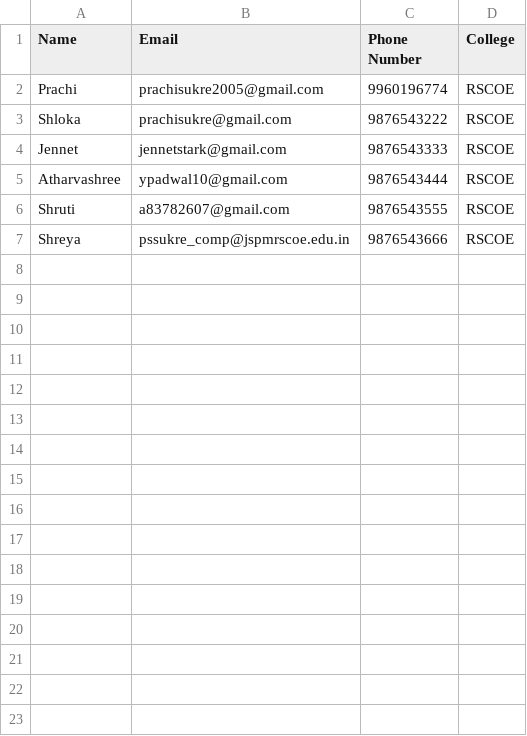
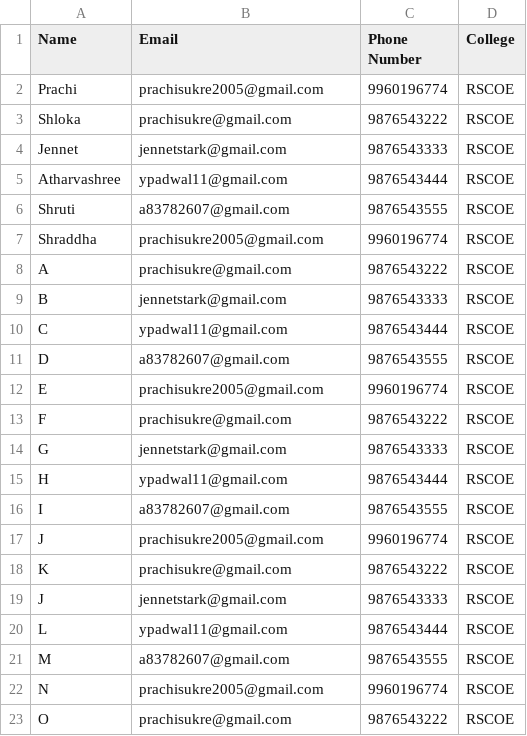
Before and after one commit to PrachiSukreSS/EmailAutomation2025, a CSV file: recipients.csv, drawn as a sheet; only a part is shown; the diff covers the shown part only.

Commit message:
large no. of emails can be handled

```diff
--- a/recipients.csv
+++ b/recipients.csv
@@ -4,4 +4,20 @@ Shloka,prachisukre@gmail.com,9876543222,RSCOE
 Jennet,jennetstark@gmail.com,9876543333,RSCOE
-Atharvashree,ypadwal10@gmail.com,9876543444,RSCOE
+Atharvashree,ypadwal11@gmail.com,9876543444,RSCOE
 Shruti,a83782607@gmail.com,9876543555,RSCOE
-Shreya,pssukre_comp@jspmrscoe.edu.in,9876543666,RSCOE
+Shraddha,prachisukre2005@gmail.com,9960196774,RSCOE
+A,prachisukre@gmail.com,9876543222,RSCOE
+B,jennetstark@gmail.com,9876543333,RSCOE
+C,ypadwal11@gmail.com,9876543444,RSCOE
+D,a83782607@gmail.com,9876543555,RSCOE
+E,prachisukre2005@gmail.com,9960196774,RSCOE
+F,prachisukre@gmail.com,9876543222,RSCOE
+G,jennetstark@gmail.com,9876543333,RSCOE
+H,ypadwal11@gmail.com,9876543444,RSCOE
+I,a83782607@gmail.com,9876543555,RSCOE
+J,prachisukre2005@gmail.com,9960196774,RSCOE
+K,prachisukre@gmail.com,9876543222,RSCOE
+J,jennetstark@gmail.com,9876543333,RSCOE
+L,ypadwal11@gmail.com,9876543444,RSCOE
+M,a83782607@gmail.com,9876543555,RSCOE
+N,prachisukre2005@gmail.com,9960196774,RSCOE
+O,prachisukre@gmail.com,9876543222,RSCOE
```
Also changed, not shown: 17 added rows elsewhere in this file, 3 other files.
